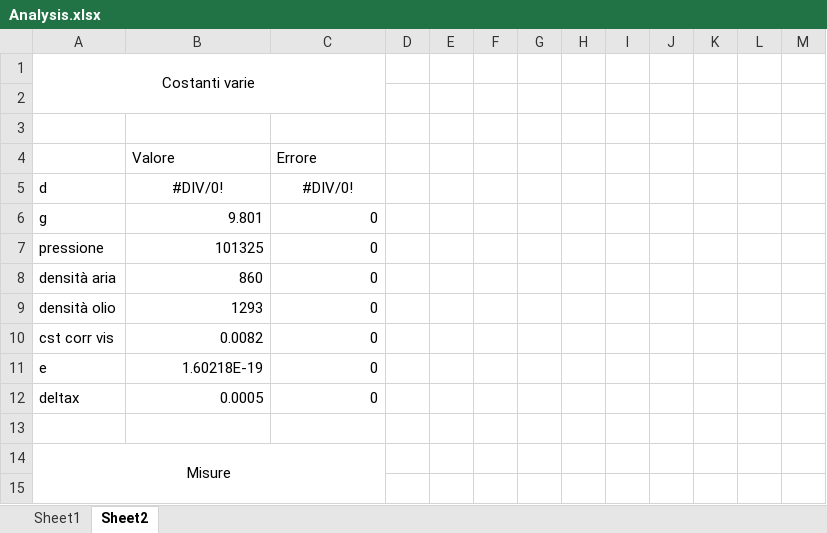
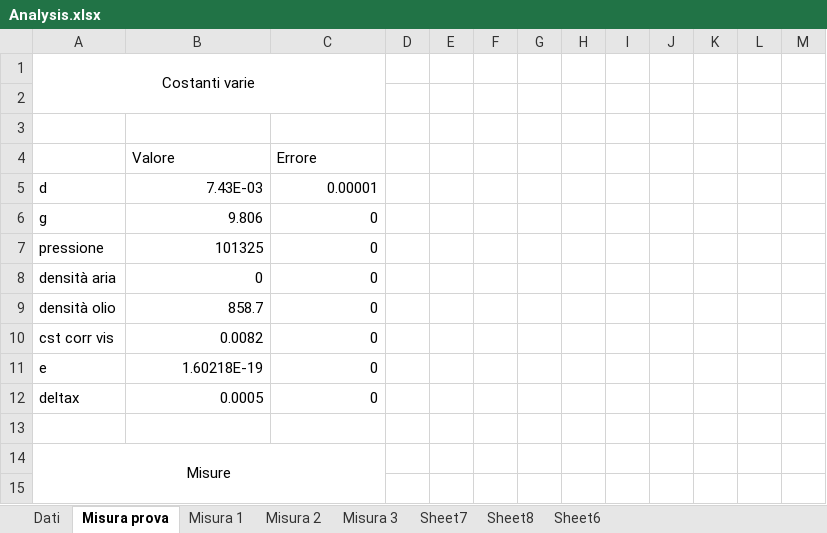
Before and after one commit to davep96/Laboratorio-di-Ottica-Elettronica-e-Fisica-Moderna, an Excel workbook: Analysis/Excel/Analysis.xlsx, sheet Misura prova, drawn as a sheet; only a part is shown; values as stored, in another font and other column widths than the file's, no borders; conditional formats not drawn; the diff covers the shown part only; the diff names each change by its address in the sheet, - before the commit and + after, or states it on an @@ line.

```diff
--- a/Analysis/Excel/Analysis.xlsx (sheet Misura prova)
+++ b/Analysis/Excel/Analysis.xlsx (sheet Misura prova)
-sheet tab: Sheet1
+sheet tab: Dati
-sheet tab: Sheet2
+sheet tab: Misura prova
+sheet tab: Misura 1
+sheet tab: Misura 2
+sheet tab: Misura 3
+sheet tab: Sheet7
+sheet tab: Sheet8
+sheet tab: Sheet6
-B5: #DIV/0!
+B5: 7.43E-03
-B5:C5 alignment: center
+B5:C5 alignment: right
-C5: #DIV/0!
+C5: 0.00001
-B6: 9.801
+B6: 9.806
-B8: 860
+B8: 0
-B9: 1293
+B9: 858.7
```
Also changed, not shown: 26 added rows, 26 removed rows, 7 edited cells and cell formats elsewhere in this sheet, sheet Dati, formulas that keep their value, 13 other files.
